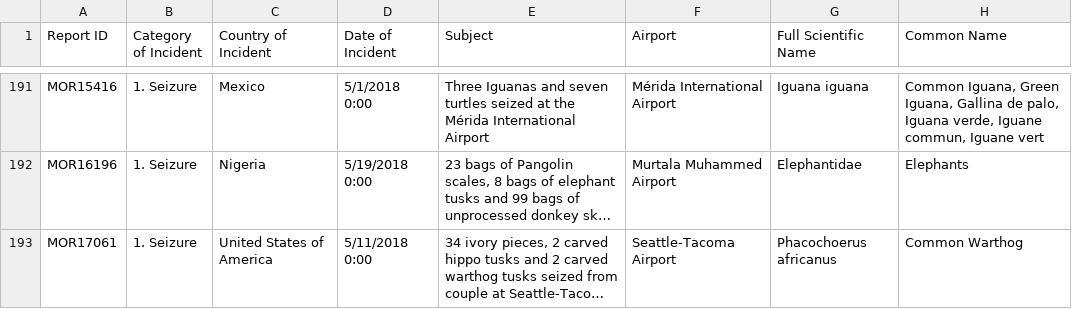
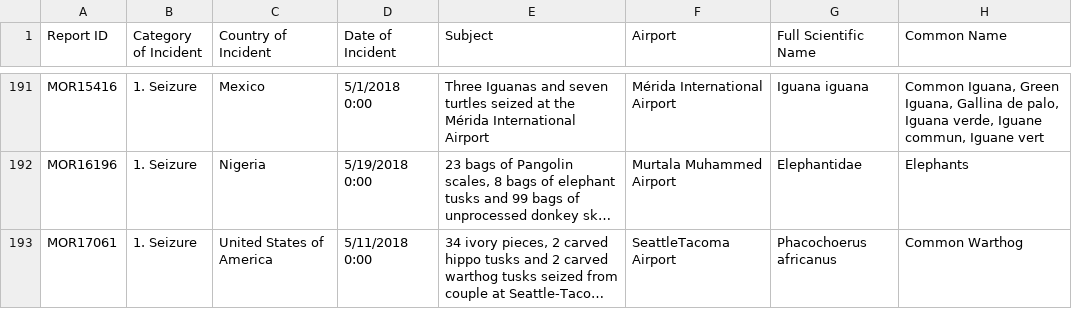
Before and after one commit to nickhepp/CSE6242OAN-data-and-visualization, a CSV file: hw1/HW1_Skeleton/HW1/Q4/Q4.csv, drawn as a sheet; only a part is shown, gaps mark what is left out; long unchanged cells end in …; the diff covers the shown part only; the diff names each change by its address in the sheet, - before the commit and + after, or states it on an @@ line.

```diff
--- a/hw1/HW1_Skeleton/HW1/Q4/Q4.csv
+++ b/hw1/HW1_Skeleton/HW1/Q4/Q4.csv
-F193 (Airport): Seattle-Tacoma Airport
+F193 (Airport): SeattleTacoma Airport
```
Also changed, not shown: 41 edited cells elsewhere in this file, 1 other file.
